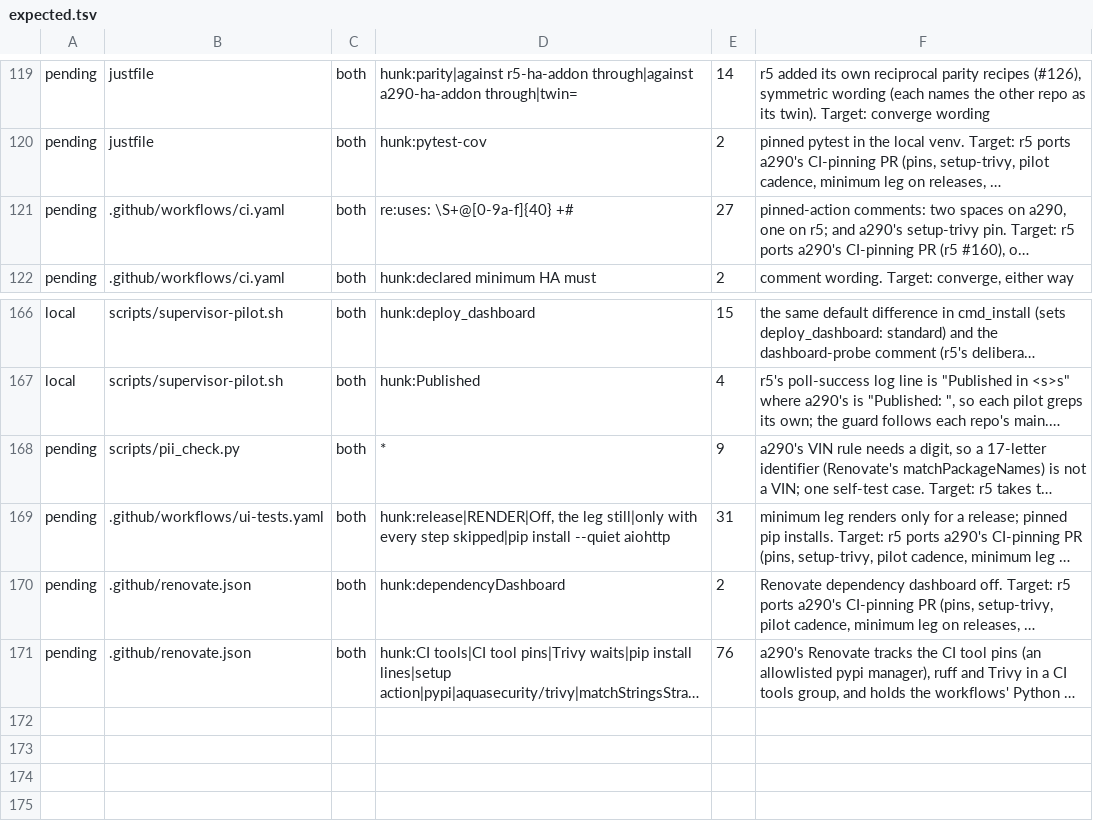
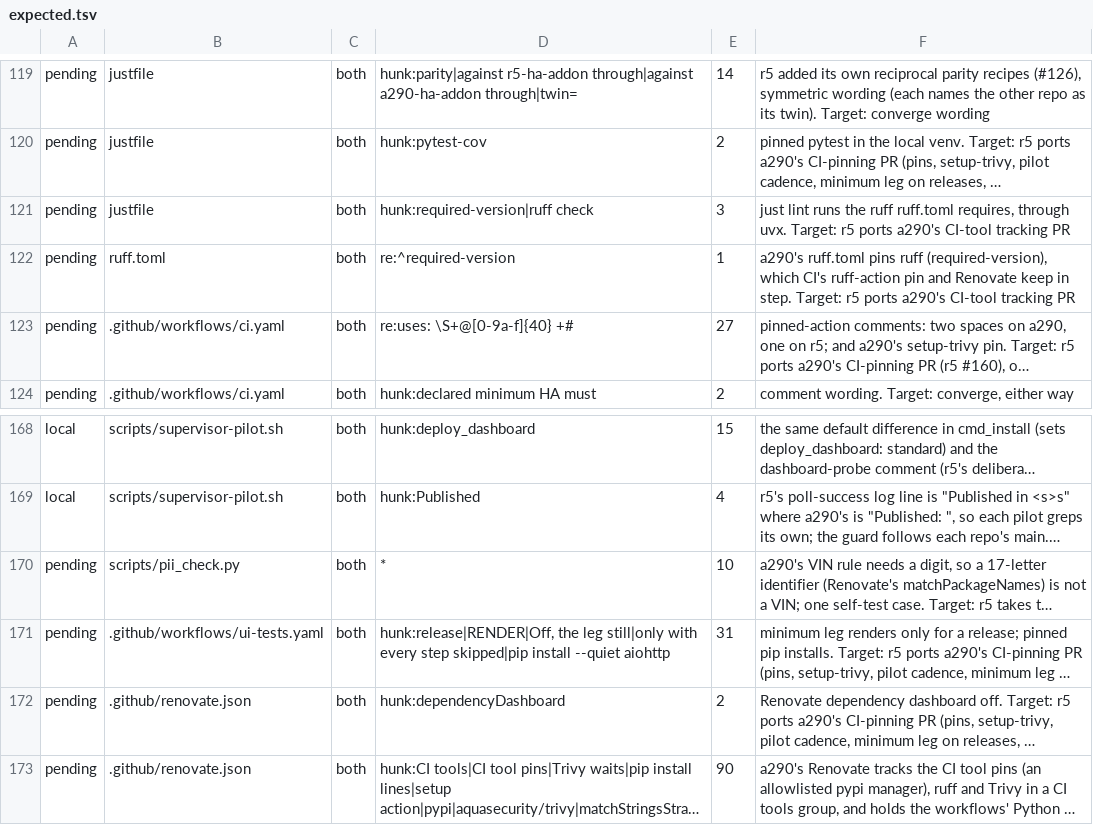
Before and after one commit to MatthewHobbs/a290-ha-addon, a TSV file: scripts/parity/expected.tsv, drawn as a sheet; only a part is shown, gaps mark what is left out; long unchanged cells end in …; addresses are those after the commit; the diff names each change by its address in the sheet, - before the commit and + after, or states it on an @@ line.

Commit message:
ci: one ruff version for CI and just lint; document the CI-tool allowlist
Round-2 review of #247: ruff.toml's required-version pins ruff for just lint (run through uvx) and Renovate bumps it with the action's pin; a new tool must join the allowlist; the Python bound moves with the base image; a VIN self-test case whose only digit is last.

```diff
--- a/scripts/parity/expected.tsv
+++ b/scripts/parity/expected.tsv
+row 121: pending | justfile | both | hunk:required-version|ruff check | 3 | just lint runs the ruff ruff.toml requires, through uvx. Target: r5 ports a290's CI-tool tracking PR
+row 122: pending | ruff.toml | both | re:^required-version | 1 | a290's ruff.toml pins ruff (required-version), which CI's ruff-action pin and Renovate keep in step. Target: r5 ports a290's CI-tool tracking PR
-E170: 9
+E170: 10
-E173: 76
+E173: 90
```
Also changed, not shown: 6 other files.
